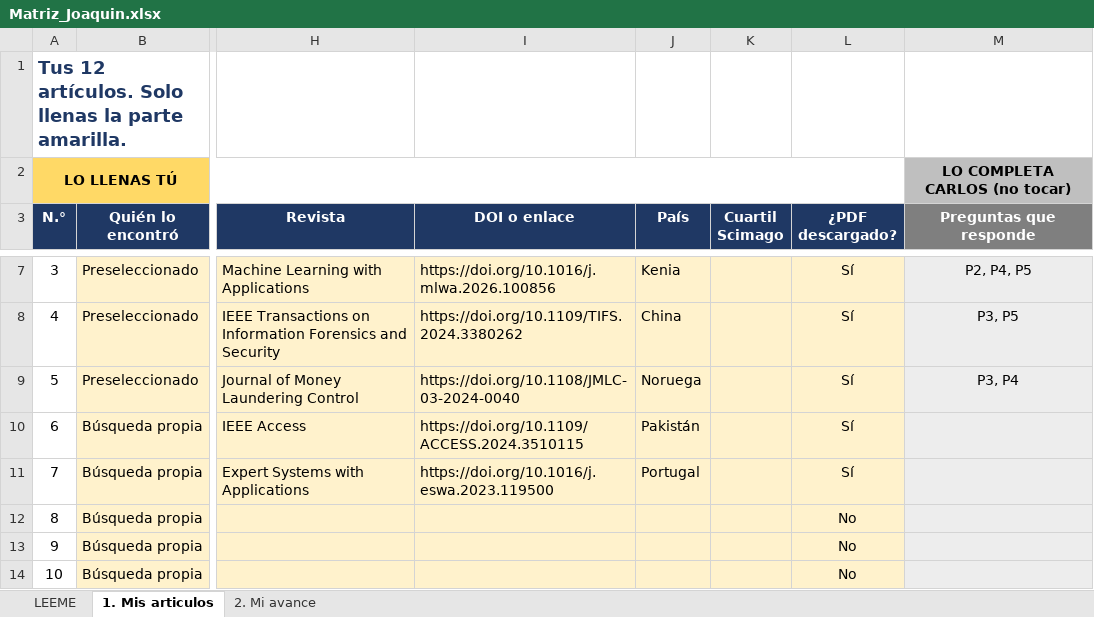
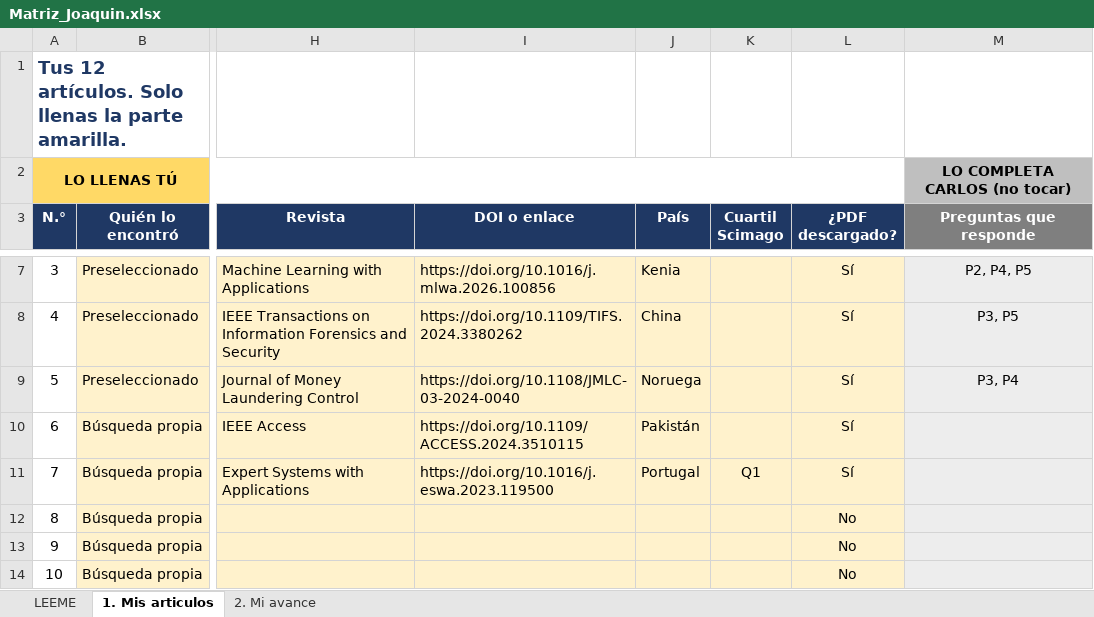
Before and after one commit to ShizukaJiku/Papers, an Excel workbook: Joaquin/Matriz_Joaquin.xlsx, sheet 1. Mis articulos, drawn as a sheet; only a part is shown, gaps mark what is left out; values as stored, in another font and other column widths than the file's, no borders; the diff names each change by its address in the sheet, - before the commit and + after, or states it on an @@ line.

```diff
--- a/Joaquin/Matriz_Joaquin.xlsx (sheet 1. Mis articulos)
+++ b/Joaquin/Matriz_Joaquin.xlsx (sheet 1. Mis articulos)
-K11 (Cuartil Scimago): (empty)
+K11 (Cuartil Scimago): Q1
```
Also changed, not shown: Joaquin/Candidatos_Joaquin.xlsx, 1 other file.
